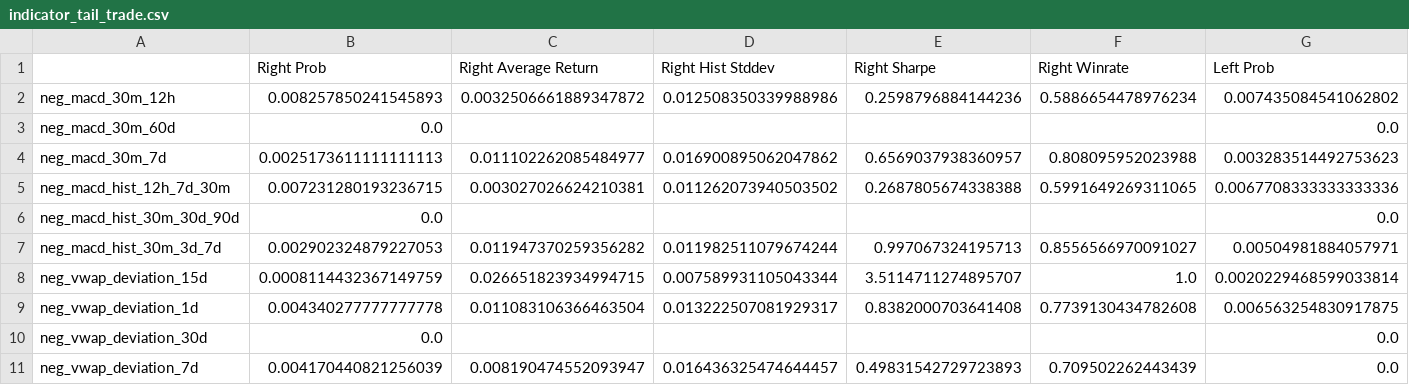
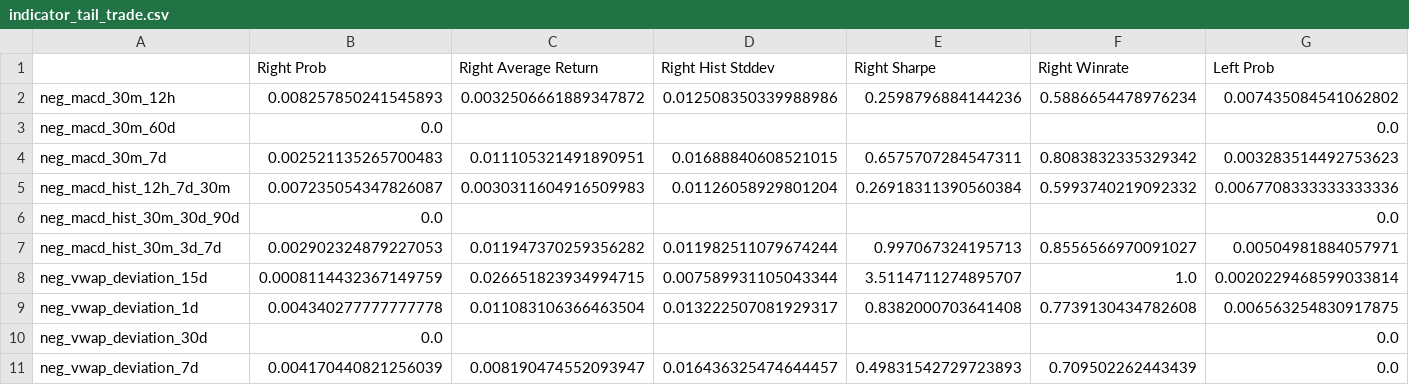
Before and after one commit to Steph-hhhhh/factor_dashboard, a CSV file: indicator_tail_trade.csv, drawn as a sheet; only a part is shown; the diff names each change by its address in the sheet, - before the commit and + after, or states it on an @@ line.

Commit message:
Upload CSV data file

```diff
--- a/indicator_tail_trade.csv
+++ b/indicator_tail_trade.csv
-B4 (Right Prob): 0.0025173611111111113
+B4 (Right Prob): 0.002521135265700483
-C4 (Right Average Return): 0.011102262085484977
+C4 (Right Average Return): 0.011105321491890951
-D4 (Right Hist Stddev): 0.016900895062047862
+D4 (Right Hist Stddev): 0.01688840608521015
-E4 (Right Sharpe): 0.6569037938360957
+E4 (Right Sharpe): 0.6575707284547311
-F4 (Right Winrate): 0.808095952023988
+F4 (Right Winrate): 0.8083832335329342
-B5 (Right Prob): 0.007231280193236715
+B5 (Right Prob): 0.007235054347826087
-C5 (Right Average Return): 0.003027026624210381
+C5 (Right Average Return): 0.0030311604916509983
-D5 (Right Hist Stddev): 0.011262073940503502
+D5 (Right Hist Stddev): 0.01126058929801204
-E5 (Right Sharpe): 0.2687805674338388
+E5 (Right Sharpe): 0.26918311390560384
-F5 (Right Winrate): 0.5991649269311065
+F5 (Right Winrate): 0.5993740219092332
```
